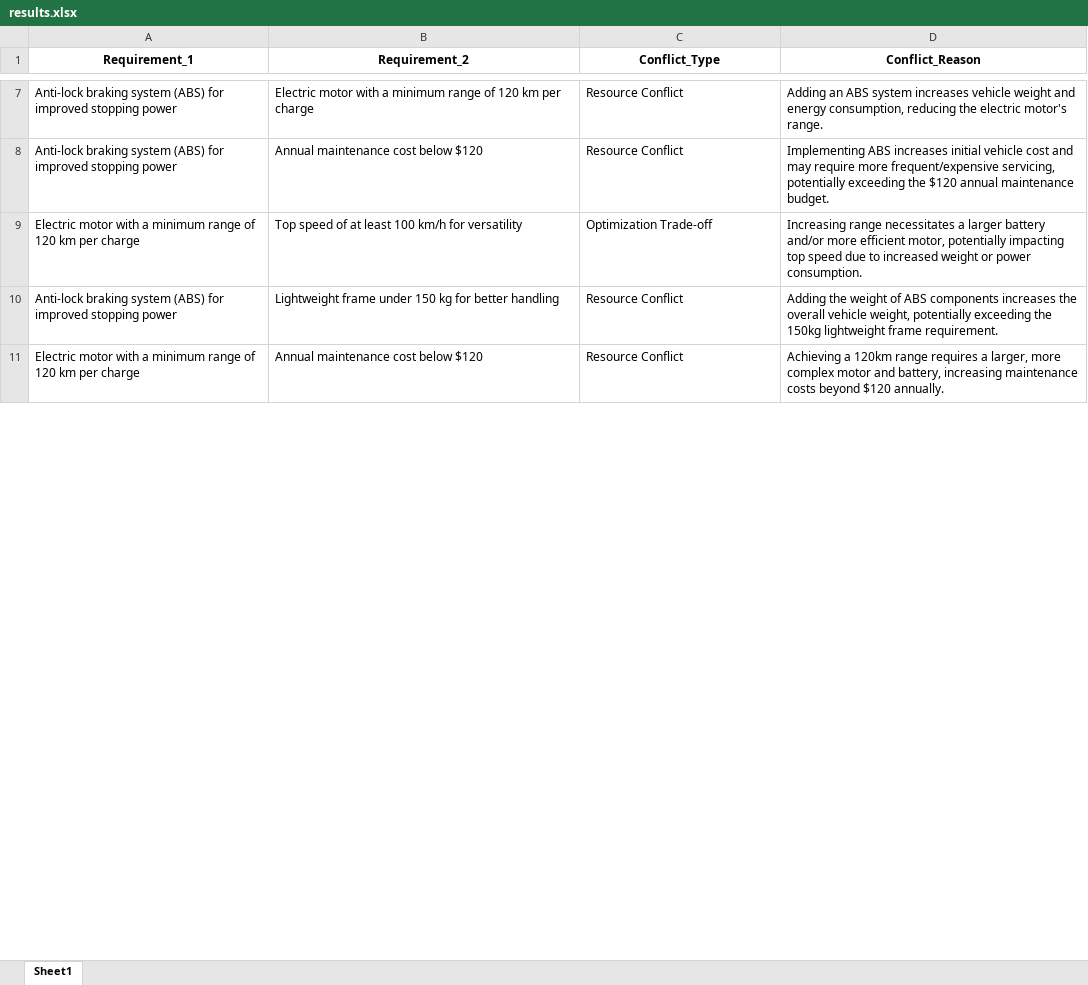
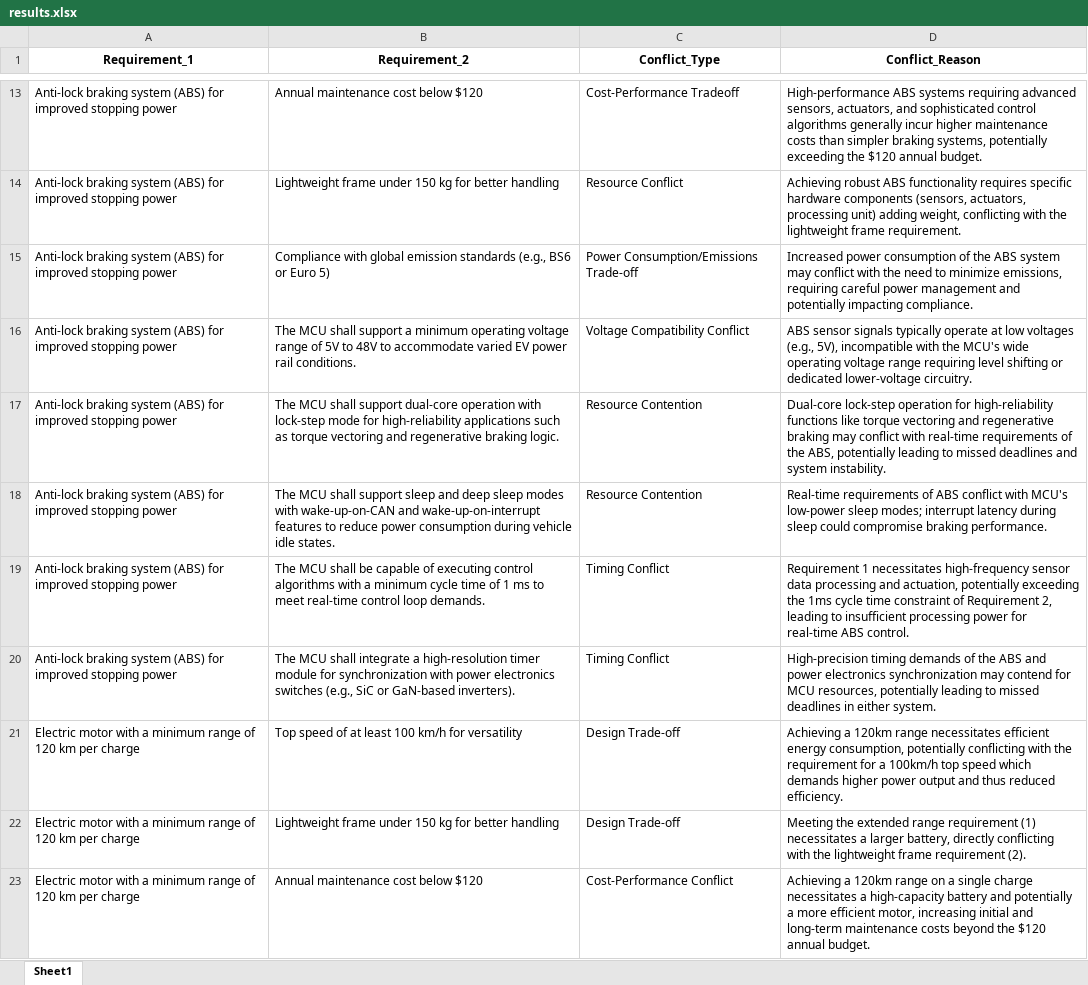
Before and after one commit to Nikhilkps1904/Ai-Requirement-Analysis, an Excel workbook: Results/XLSX/results.xlsx, sheet Sheet1, drawn as a sheet; only a part is shown, gaps mark what is left out; values as stored, in another font and other column widths than the file's, no borders; removed rows and columns are numbered as before the commit, all else as after; the diff covers the shown part only; the diff names each change by its address in the sheet, - before the commit and + after, or states it on an @@ line.

Commit message:
DCU conflict detection

```diff
--- a/Results/XLSX/results.xlsx (sheet Sheet1)
+++ b/Results/XLSX/results.xlsx (sheet Sheet1)
+row 13: Anti-lock braking system (ABS) for improved stopping power | Annual maintenance cost below $120 | Cost-Performance Tradeoff | High-performance ABS systems requiring advanced sensors, actuators, and sophisticated control algorithms generally incur higher maintenance costs than simpler braking systems, potentially exceeding the $120 annual budget.
-B14 (Requirement_2): Electric motor with a minimum range of 120 km per charge
+B14 (Requirement_2): Lightweight frame under 150 kg for better handling
-D14 (Conflict_Reason): Adding an ABS system increases vehicle weight and energy consumption, reducing the electric motor's range.
+D14 (Conflict_Reason): Achieving robust ABS functionality requires specific hardware components (sensors, actuators, processing unit) adding weight, conflicting with the lightweight frame requirement.
+row 15: Anti-lock braking system (ABS) for improved stopping power | Compliance with global emission standards (e.g., BS6 or Euro 5) | Power Consumption/Emissions Trade-off | Increased power consumption of the ABS system may conflict with the need to minimize emissions, requiring careful power management and potentially impacting compliance.
+row 16: Anti-lock braking system (ABS) for improved stopping power | The MCU shall support a minimum operating voltage range of 5V to 48V to accommodate varied EV power rail conditions. | Voltage Compatibility Conflict | ABS sensor signals typically operate at low voltages (e.g., 5V), incompatible with the MCU's wide operating voltage range requiring level shifting or dedicated lower-voltage circuitry.
+row 17: Anti-lock braking system (ABS) for improved stopping power | The MCU shall support dual-core operation with lock-step mode for high-reliability applications such as torque vectoring and regenerative braking logic. | Resource Contention | Dual-core lock-step operation for high-reliability functions like torque vectoring and regenerative braking may conflict with real-time requirements of the ABS, potentially leading to missed deadlines and system instability.
-B18 (Requirement_2): Annual maintenance cost below $120
+B18 (Requirement_2): The MCU shall support sleep and deep sleep modes with wake-up-on-CAN and wake-up-on-interrupt features to reduce power consumption during vehicle idle states.
-C18 (Conflict_Type): Resource Conflict
+C18 (Conflict_Type): Resource Contention
-D18 (Conflict_Reason): Implementing ABS increases initial vehicle cost and may require more frequent/expensive servicing, potentially exceeding the $120 annual maintenance budget.
+D18 (Conflict_Reason): Real-time requirements of ABS conflict with MCU's low-power sleep modes; interrupt latency during sleep could compromise braking performance.
+row 19: Anti-lock braking system (ABS) for improved stopping power | The MCU shall be capable of executing control algorithms with a minimum cycle time of 1 ms to meet real-time control loop demands. | Timing Conflict | Requirement 1 necessitates high-frequency sensor data processing and actuation, potentially exceeding the 1ms cycle time constraint of Requirement 2, leading to insufficient processing power for real-time ABS control.
+row 20: Anti-lock braking system (ABS) for improved stopping power | The MCU shall integrate a high-resolution timer module for synchronization with power electronics switches (e.g., SiC or GaN-based inverters). | Timing Conflict | High-precision timing demands of the ABS and power electronics synchronization may contend for MCU resources, potentially leading to missed deadlines in either system.
-C21 (Conflict_Type): Optimization Trade-off
+C21 (Conflict_Type): Design Trade-off
-D21 (Conflict_Reason): Increasing range necessitates a larger battery and/or more efficient motor, potentially impacting top speed due to increased weight or power consumption.
+D21 (Conflict_Reason): Achieving a 120km range necessitates efficient energy consumption, potentially conflicting with the requirement for a 100km/h top speed which demands higher power output and thus reduced efficiency.
-row 10: Anti-lock braking system (ABS) for improved stopping power | Lightweight frame under 150 kg for better handling | Resource Conflict | Adding the weight of ABS components increases the overall vehicle weight, potentially exceeding the 150kg lightweight frame requirement.
+row 22: Electric motor with a minimum range of 120 km per charge | Lightweight frame under 150 kg for better handling | Design Trade-off | Meeting the extended range requirement (1) necessitates a larger battery, directly conflicting with the lightweight frame requirement (2).
-C23 (Conflict_Type): Resource Conflict
+C23 (Conflict_Type): Cost-Performance Conflict
-D23 (Conflict_Reason): …120km range requires a larger, more complex motor and battery, increasing maintenance costs beyond $120 annually.
+D23 (Conflict_Reason): …120km range on a single charge necessitates a high-capacity battery and potentially a more efficient motor, increasing initial and long-term maintenance costs beyond the $120 annual budget.
```
Also changed, not shown: 120 added rows, 1 removed row and 30 edited cells elsewhere in this sheet, Results/FileAnalysis/XLSX/results.xlsx, 6 other files.
